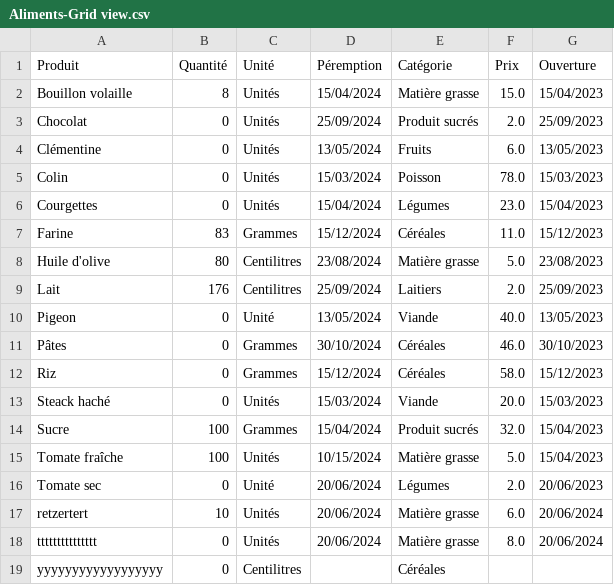
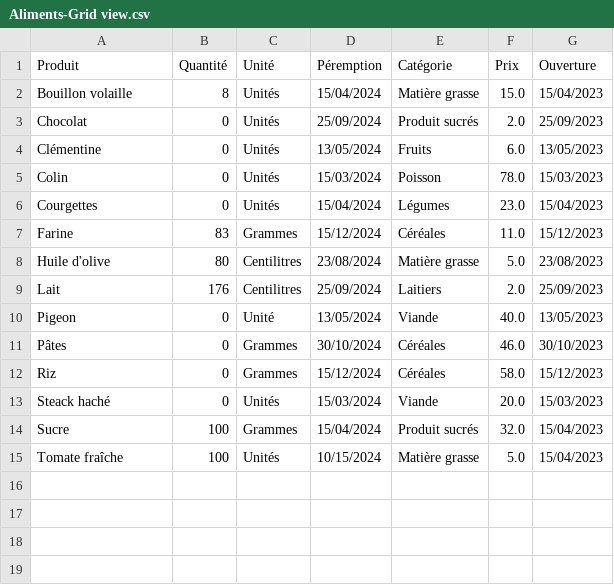
Before and after one commit to MorlotN/NosVignes, a CSV file: Aliments-Grid view.csv, drawn as a sheet; the diff names each change by its address in the sheet, - before the commit and + after, or states it on an @@ line.

```diff
--- a/Aliments-Grid view.csv
+++ b/Aliments-Grid view.csv
-row 16: Tomate sec | 0 | Unité | 20/06/2024 | Légumes | 2.0 | 20/06/2023
-row 17: retzertert | 10 | Unités | 20/06/2024 | Matière grasse | 6.0 | 20/06/2024
-row 18: ttttttttttttttt | 0 | Unités | 20/06/2024 | Matière grasse | 8.0 | 20/06/2024
-row 19: yyyyyyyyyyyyyyyyyy | 0 | Centilitres |  | Céréales
```
Also changed, not shown: Menu-Grid view.csv, historique_actions.csv, 1 other file.
